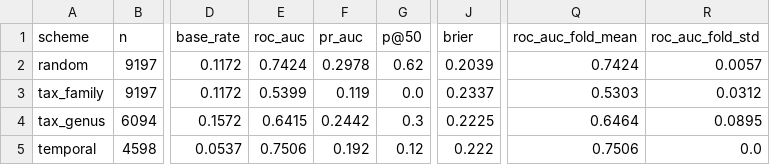
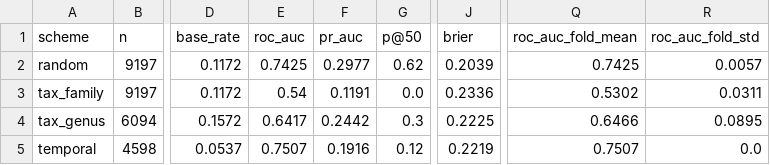
Before and after one commit to linustalacko/zoonotic-honest-eval, a CSV file: results/metrics_composition_logreg.csv, drawn as a sheet; only a part is shown, gaps mark what is left out; the diff names each change by its address in the sheet, - before the commit and + after, or states it on an @@ line.

```diff
--- a/results/metrics_composition_logreg.csv
+++ b/results/metrics_composition_logreg.csv
-E2 (roc_auc): 0.7424
+E2 (roc_auc): 0.7425
-F2 (pr_auc): 0.2978
+F2 (pr_auc): 0.2977
-Q2 (roc_auc_fold_mean): 0.7424
+Q2 (roc_auc_fold_mean): 0.7425
-E3 (roc_auc): 0.5399
+E3 (roc_auc): 0.54
-F3 (pr_auc): 0.119
+F3 (pr_auc): 0.1191
-J3 (brier): 0.2337
+J3 (brier): 0.2336
-Q3 (roc_auc_fold_mean): 0.5303
+Q3 (roc_auc_fold_mean): 0.5302
-R3 (roc_auc_fold_std): 0.0312
+R3 (roc_auc_fold_std): 0.0311
-E4 (roc_auc): 0.6415
+E4 (roc_auc): 0.6417
-Q4 (roc_auc_fold_mean): 0.6464
+Q4 (roc_auc_fold_mean): 0.6466
-E5 (roc_auc): 0.7506
+E5 (roc_auc): 0.7507
-F5 (pr_auc): 0.192
+F5 (pr_auc): 0.1916
-J5 (brier): 0.222
+J5 (brier): 0.2219
-Q5 (roc_auc_fold_mean): 0.7506
+Q5 (roc_auc_fold_mean): 0.7507
```
Also changed, not shown: results/leaderboard.csv, results/metrics_composition_xgb.csv, 7 other files.
